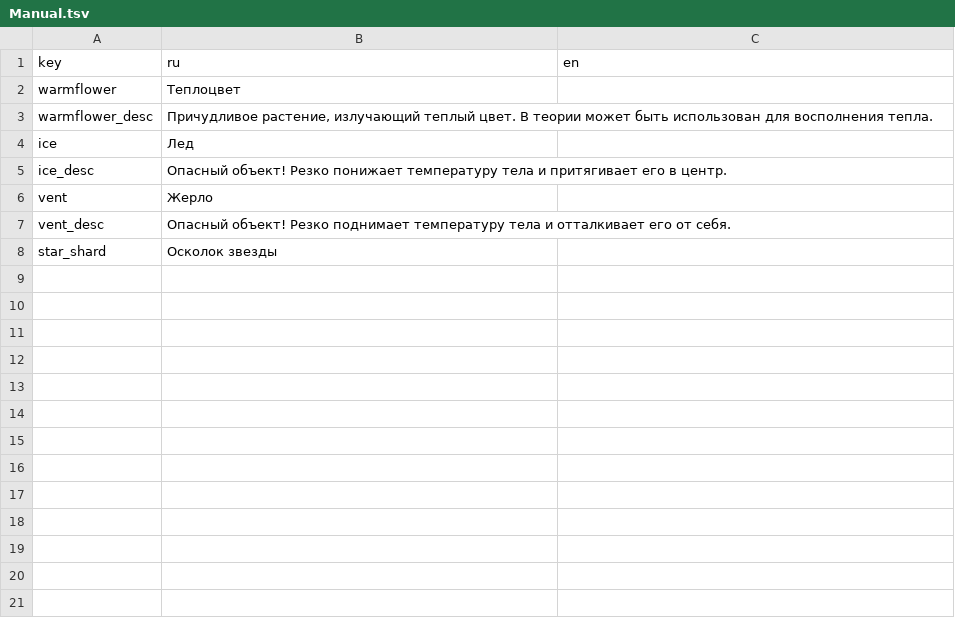
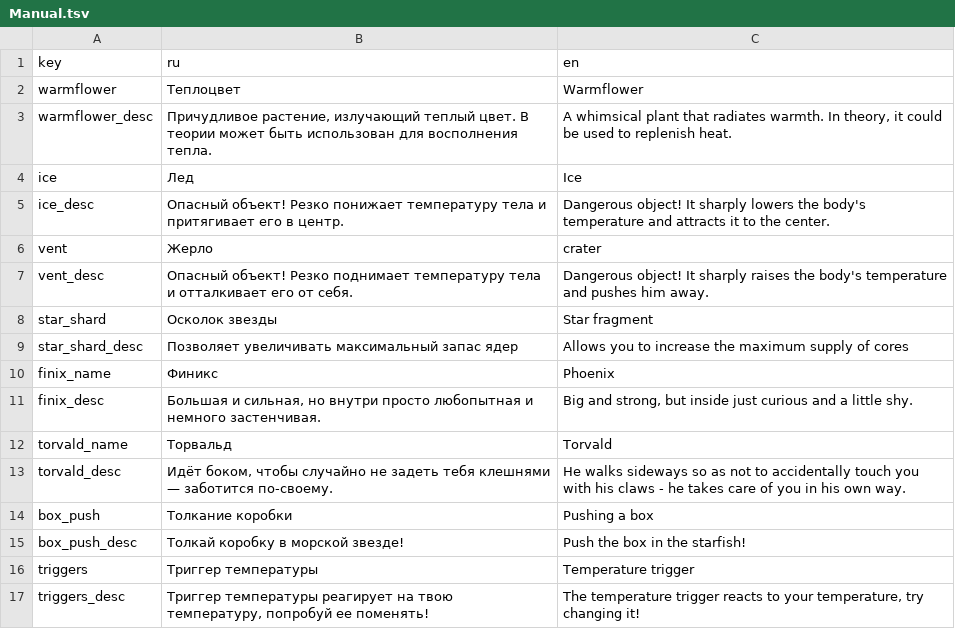
Before and after one commit to NevskyV/Warmtail, a TSV file: Assets/StreamingAssets/Localization/Manual.tsv, drawn as a sheet.

Commit message:
manual

```diff
--- a/Assets/StreamingAssets/Localization/Manual.tsv
+++ b/Assets/StreamingAssets/Localization/Manual.tsv
@@ -1,8 +1,17 @@
 key	ru	en
-warmflower	Теплоцвет	
-warmflower_desc	Причудливое растение, излучающий теплый цвет. В теории может быть использован для восполнения тепла.	
-ice	Лед	
-ice_desc	Опасный объект! Резко понижает температуру тела и притягивает его в центр.	
-vent	Жерло	
-vent_desc	Опасный объект! Резко поднимает температуру тела и отталкивает его от себя.	
-star_shard	Осколок звезды	
+warmflower	Теплоцвет	Warmflower
+warmflower_desc	Причудливое растение, излучающий теплый цвет. В теории может быть использован для восполнения тепла.	A whimsical plant that radiates warmth. In theory, it could be used to replenish heat.
+ice	Лед	Ice
+ice_desc	Опасный объект! Резко понижает температуру тела и притягивает его в центр.	Dangerous object! It sharply lowers the body's temperature and attracts it to the center.
+vent	Жерло	crater
+vent_desc	Опасный объект! Резко поднимает температуру тела и отталкивает его от себя.	Dangerous object! It sharply raises the body's temperature and pushes him away.
+star_shard	Осколок звезды	Star fragment
+star_shard_desc	Позволяет увеличивать максимальный запас ядер	Allows you to increase the maximum supply of cores
+finix_name	Финикс	Phoenix
+finix_desc	Большая и сильная, но внутри просто любопытная и немного застенчивая.	Big and strong, but inside just curious and a little shy.
+torvald_name	Торвальд	Torvald
+torvald_desc	Идёт боком, чтобы случайно не задеть тебя клешнями — заботится по-своему.	He walks sideways so as not to accidentally touch you with his claws - he takes care of you in his own way.
+box_push	Толкание коробки	Pushing a box
+box_push_desc	Толкай коробку в морской звезде!	Push the box in the starfish!
+triggers	Триггер температуры	Temperature trigger
+triggers_desc	Триггер температуры реагирует на твою температуру, попробуй ее поменять!	The temperature trigger reacts to your temperature, try changing it!
```
Also changed, not shown: 40 other files.
